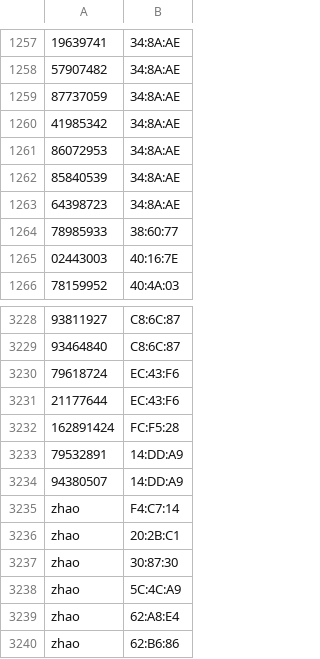
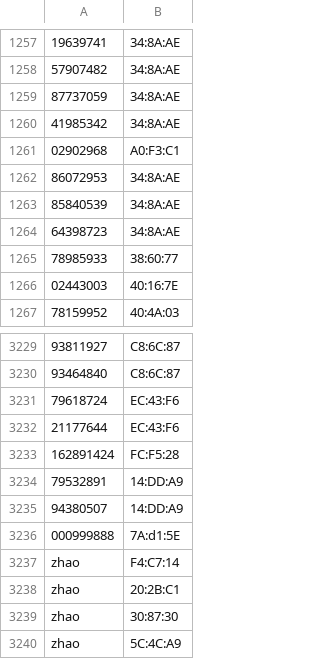
Before and after one commit to SinonApp/KillShot, a CSV file: pins.csv, drawn as a sheet; only a part is shown, gaps mark what is left out; the shorter side is filled out with more unchanged rows.

```diff
--- a/pins.csv
+++ b/pins.csv
@@ -1260,2 +1260,3 @@
 41985342,34:8A:AE
+02902968,A0:F3:C1
 86072953,34:8A:AE
@@ -3234,2 +3235,3 @@
 94380507,14:DD:A9
+000999888,7A:d1:5E
 zhao,F4:C7:14
```
Also changed, not shown: 1 other file.
